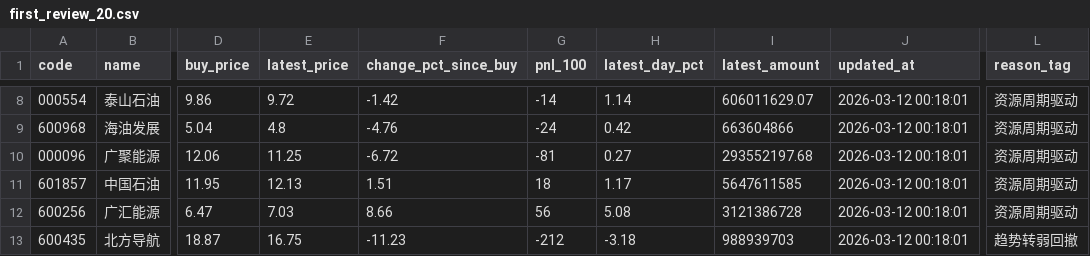
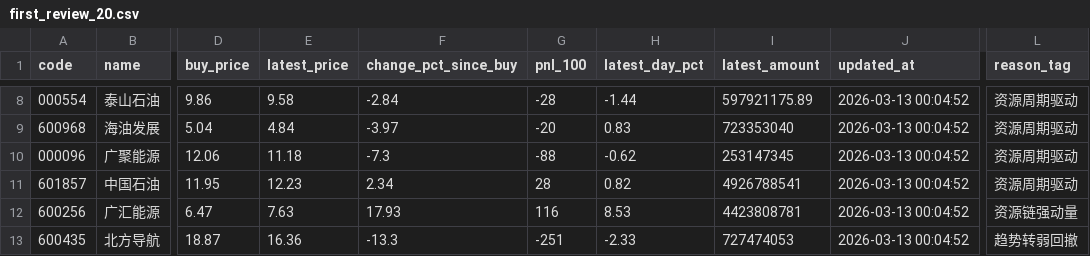
Before and after one commit to lwy-cpu93/-, a CSV file: data/first_review_20.csv, drawn as a sheet; only a part is shown, gaps mark what is left out; the diff covers the shown part only; the diff names each change by its address in the sheet, - before the commit and + after, or states it on an @@ line.

```diff
--- a/data/first_review_20.csv
+++ b/data/first_review_20.csv
-E8 (latest_price): 9.72
+E8 (latest_price): 9.58
-F8 (change_pct_since_buy): -1.42
+F8 (change_pct_since_buy): -2.84
-G8 (pnl_100): -14
+G8 (pnl_100): -28
-H8 (latest_day_pct): 1.14
+H8 (latest_day_pct): -1.44
-I8 (latest_amount): 606011629.07
+I8 (latest_amount): 597921175.89
-J8:J13 (updated_at): 2026-03-12 00:18:01
+J8:J13 (updated_at): 2026-03-13 00:04:52
-E9 (latest_price): 4.8
+E9 (latest_price): 4.84
-F9 (change_pct_since_buy): -4.76
+F9 (change_pct_since_buy): -3.97
-G9 (pnl_100): -24
+G9 (pnl_100): -20
-H9 (latest_day_pct): 0.42
+H9 (latest_day_pct): 0.83
-I9 (latest_amount): 663604866
+I9 (latest_amount): 723353040
-E10 (latest_price): 11.25
+E10 (latest_price): 11.18
-F10 (change_pct_since_buy): -6.72
+F10 (change_pct_since_buy): -7.3
-G10 (pnl_100): -81
+G10 (pnl_100): -88
-H10 (latest_day_pct): 0.27
+H10 (latest_day_pct): -0.62
-I10 (latest_amount): 293552197.68
+I10 (latest_amount): 253147345
-E11 (latest_price): 12.13
+E11 (latest_price): 12.23
-F11 (change_pct_since_buy): 1.51
+F11 (change_pct_since_buy): 2.34
-G11 (pnl_100): 18
+G11 (pnl_100): 28
-H11 (latest_day_pct): 1.17
+H11 (latest_day_pct): 0.82
-I11 (latest_amount): 5647611585
+I11 (latest_amount): 4926788541
-E12 (latest_price): 7.03
+E12 (latest_price): 7.63
-F12 (change_pct_since_buy): 8.66
+F12 (change_pct_since_buy): 17.93
-G12 (pnl_100): 56
+G12 (pnl_100): 116
-H12 (latest_day_pct): 5.08
+H12 (latest_day_pct): 8.53
-I12 (latest_amount): 3121386728
+I12 (latest_amount): 4423808781
-L12 (reason_tag): 资源周期驱动
+L12 (reason_tag): 资源链强动量
-E13 (latest_price): 16.75
+E13 (latest_price): 16.36
-F13 (change_pct_since_buy): -11.23
+F13 (change_pct_since_buy): -13.3
-G13 (pnl_100): -212
+G13 (pnl_100): -251
-H13 (latest_day_pct): -3.18
+H13 (latest_day_pct): -2.33
-I13 (latest_amount): 988939703
+I13 (latest_amount): 727474053
```
Also changed, not shown: 85 edited cells elsewhere in this file, data/new_buy_20.csv, data/portfolio_review_all.csv, 7 other files.
